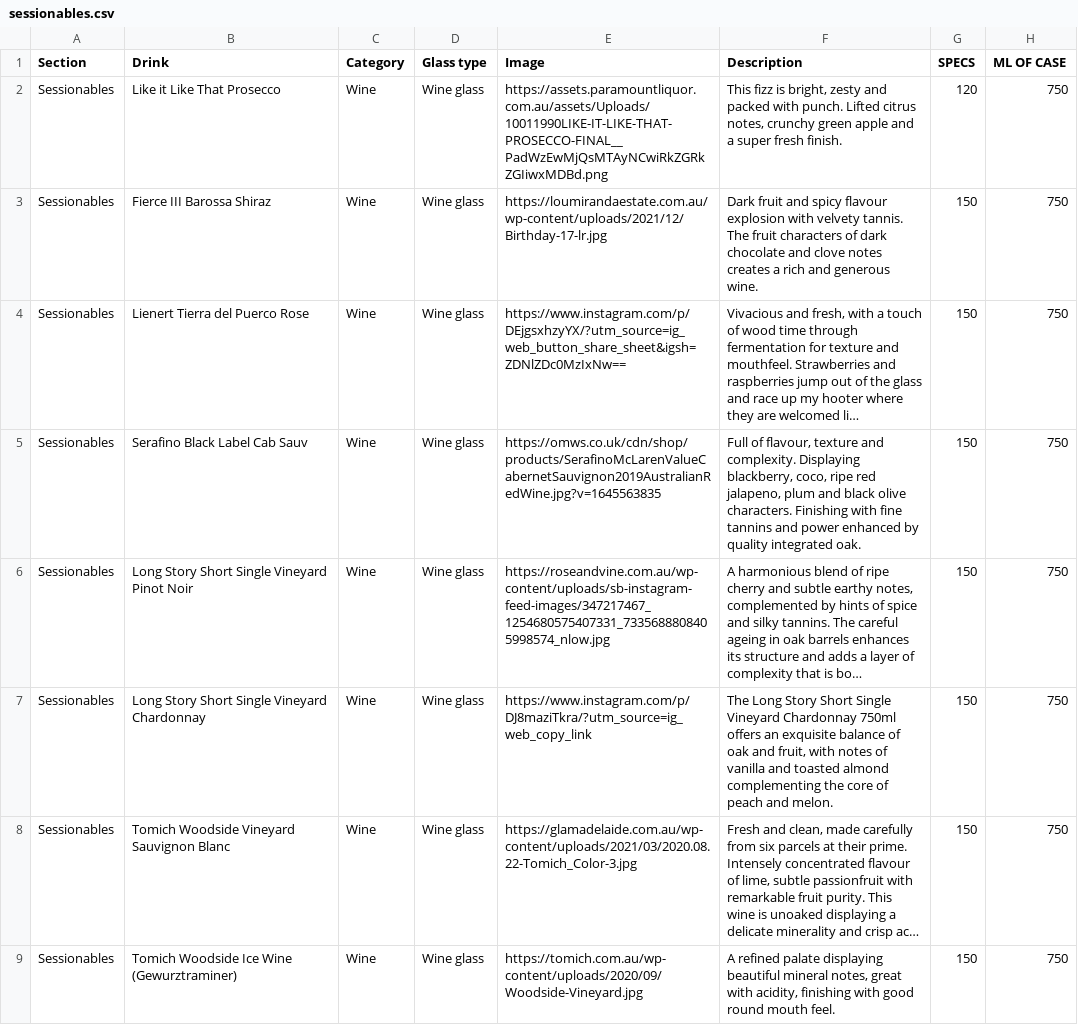
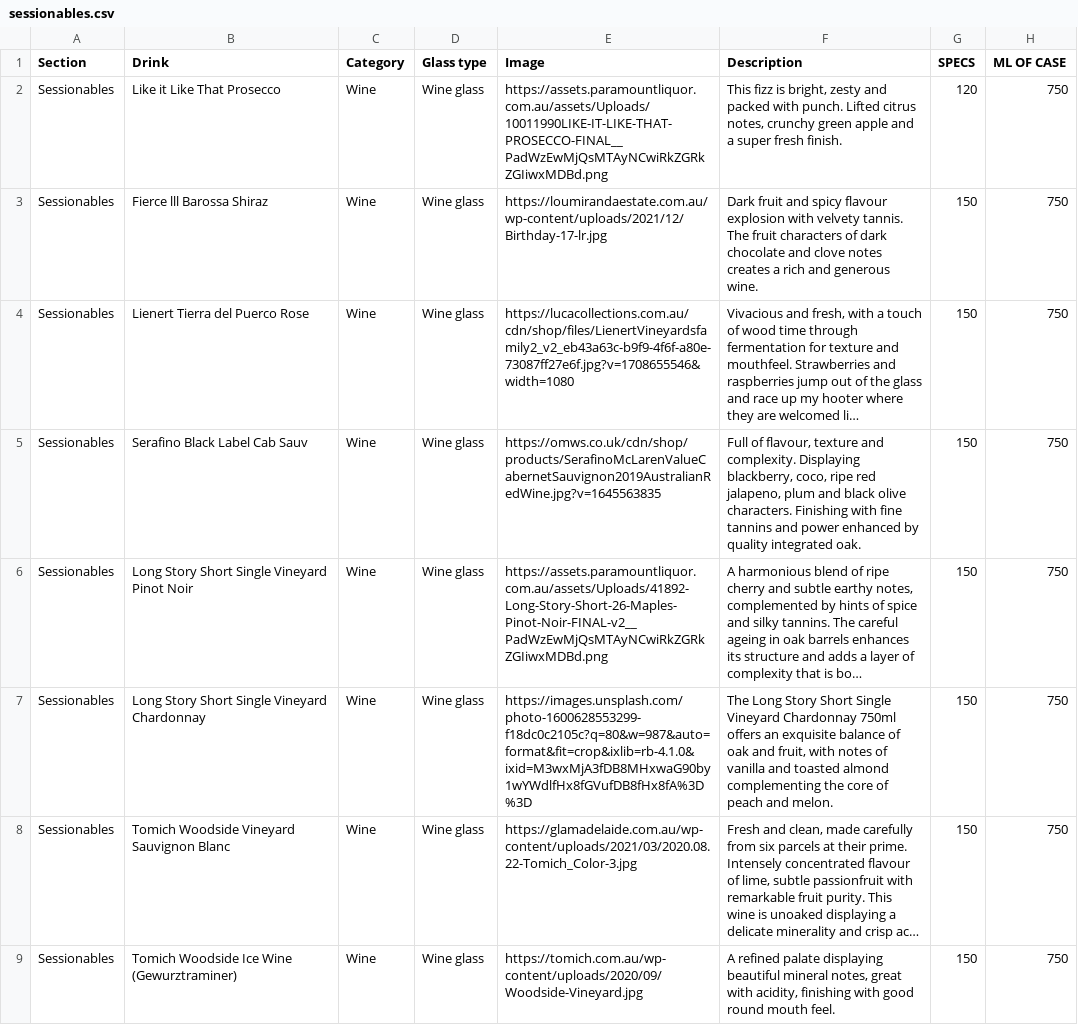
Before and after one commit to paramountconnect/cocktail-strategy, a CSV file: sessionables.csv, drawn as a sheet; only a part is shown; long unchanged cells end in …; the diff covers the shown part only; the diff names each change by its address in the sheet, - before the commit and + after, or states it on an @@ line.

Commit message:
Add files via upload

```diff
--- a/sessionables.csv
+++ b/sessionables.csv
-B3 (Drink): Fierce III Barossa Shiraz
+B3 (Drink): Fierce lll Barossa Shiraz
-E4 (Image): https://www.instagram.com/p/DEjgsxhzyYX/?utm_source=ig_web_button_share_sheet&igsh=ZDNlZDc0MzIxNw==
+E4 (Image): https://lucacollections.com.au/cdn/shop/files/LienertVineyardsfamily2_v2_eb43a63c-b9f9-4f6f-a80e-73087ff27e6f.jpg?v=1708655546&width=1080
-E6 (Image): https://roseandvine.com.au/wp-content/uploads/sb-instagram-feed-images/347217467_1254680575407331_7335688808405998574_nlow.jpg
+E6 (Image): https://assets.paramountliquor.com.au/assets/Uploads/41892-Long-Story-Short-26-Maples-Pinot-Noir-FINAL-v2__PadWzEwMjQsMTAyNCwiRkZGRkZGIiwxMDBd.png
-E7 (Image): https://www.instagram.com/p/DJ8maziTkra/?utm_source=ig_web_copy_link
+E7 (Image): https://images.unsplash.com/photo-1600628553299-f18dc0c2105c?q=80&w=987&auto=format&fit=crop&ixlib=rb-4.1.0&ixid=M3wxMjA3fDB8MHxwaG90by1wYWdlfHx8fGVufDB8fHx8fA%3D%3D
```
Also changed, not shown: 5 edited cells elsewhere in this file.
